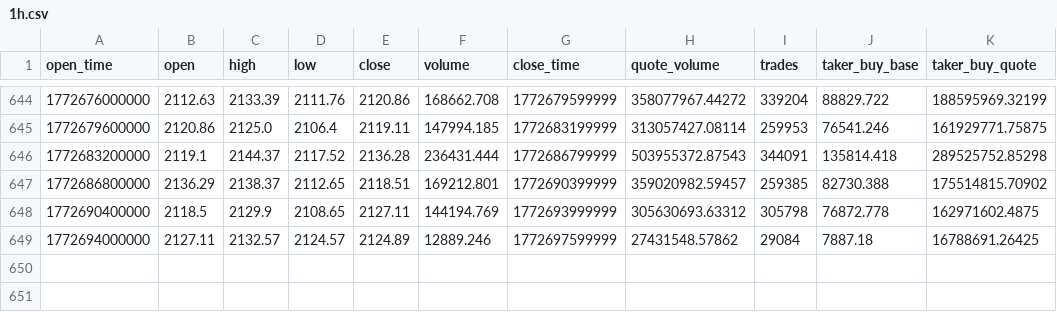
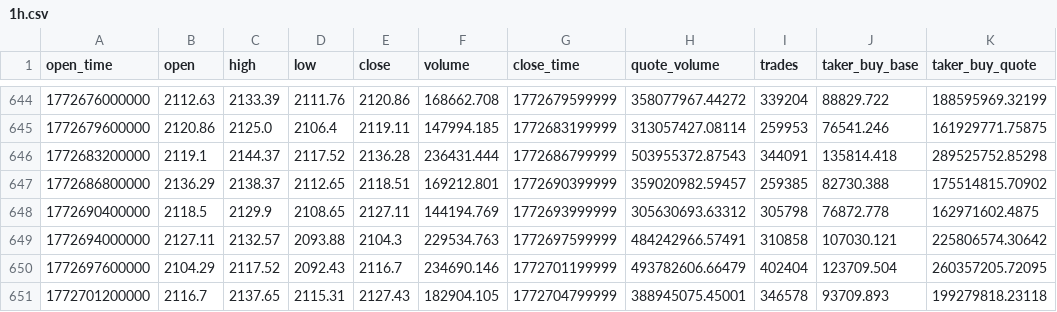
Before and after one commit to FrazC47/TradeBot, a CSV file: data/binance_futures_ohlcv/ETHUSDT/1h.csv, drawn as a sheet; only a part is shown, gaps mark what is left out.

```diff
--- a/data/binance_futures_ohlcv/ETHUSDT/1h.csv
+++ b/data/binance_futures_ohlcv/ETHUSDT/1h.csv
@@ -648,2 +648,4 @@ open_time,open,high,low,close,volume,close_time,quote_volume,trades,taker_buy_ba
 1772690400000,2118.5,2129.9,2108.65,2127.11,144194.769,1772693999999,305630693.63312,305798,76872.778,162971602.4875
-1772694000000,2127.11,2132.57,2124.57,2124.89,12889.246,1772697599999,27431548.57862,29084,7887.18,16788691.26425
+1772694000000,2127.11,2132.57,2093.88,2104.3,229534.763,1772697599999,484242966.57491,310858,107030.121,225806574.30642
+1772697600000,2104.29,2117.52,2092.43,2116.7,234690.146,1772701199999,493782606.66479,402404,123709.504,260357205.72095
+1772701200000,2116.7,2137.65,2115.31,2127.43,182904.105,1772704799999,388945075.45001,346578,93709.893,199279818.23118
```
Also changed, not shown: data/binance_futures_ohlcv/BNBUSDT/1h.csv, data/binance_futures_ohlcv/BTCUSDT/1h.csv, 54 other files.
